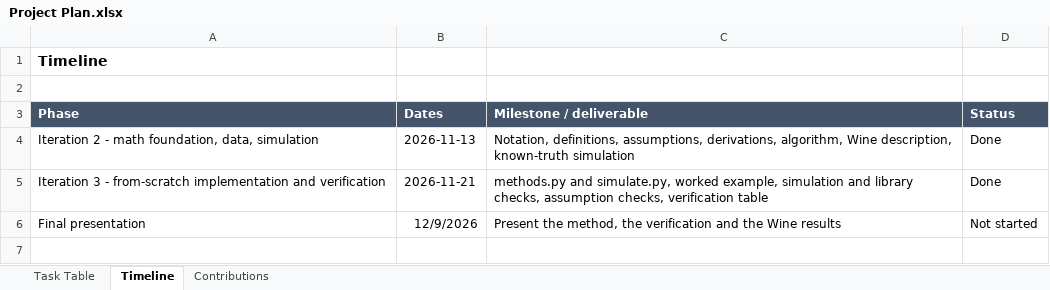
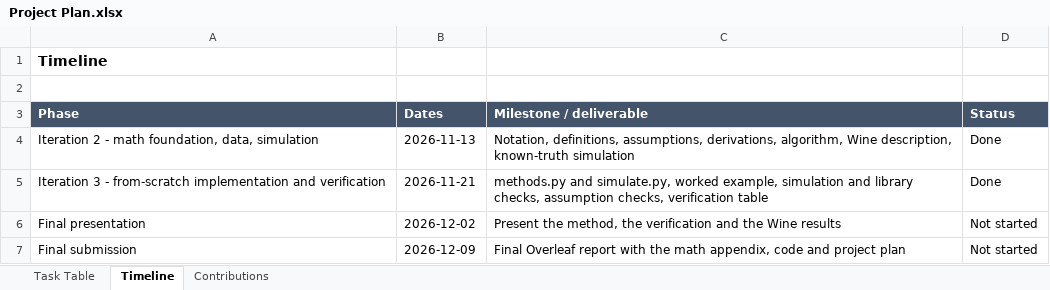
Before and after one commit to OmarGomaa27/PCA-From-Scratch, an Excel workbook: docs/Project Plan.xlsx, sheet Timeline, drawn as a sheet; values as stored, in another font and other column widths than the file's, no borders; the diff names each change by its address in the sheet, - before the commit and + after, or states it on an @@ line.

Commit message:
Update Project Plan.xlsx

```diff
--- a/docs/Project Plan.xlsx (sheet Timeline)
+++ b/docs/Project Plan.xlsx (sheet Timeline)
-B6 (Dates): 12/9/2026
+B6 (Dates): 2026-12-02
+row 7: Final submission | 2026-12-09 | Final Overleaf report with the math appendix, code and project plan | Not started
```
